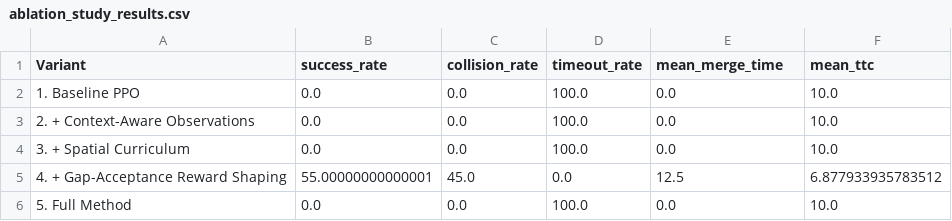
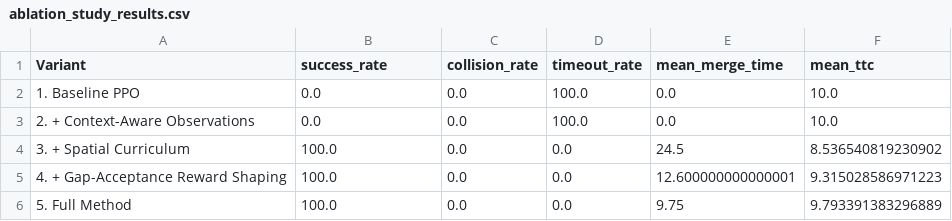
Before and after one commit to hareshr066/Roundabout_AV_RL, a CSV file: results/ablation_study_results.csv, drawn as a sheet.

```diff
--- a/results/ablation_study_results.csv
+++ b/results/ablation_study_results.csv
@@ -3,4 +3,4 @@ Variant,success_rate,collision_rate,timeout_rate,mean_merge_time,mean_ttc
 2. + Context-Aware Observations,0.0,0.0,100.0,0.0,10.0
-3. + Spatial Curriculum,0.0,0.0,100.0,0.0,10.0
-4. + Gap-Acceptance Reward Shaping,55.00000000000001,45.0,0.0,12.5,6.877933935783512
-5. Full Method,0.0,0.0,100.0,0.0,10.0
+3. + Spatial Curriculum,100.0,0.0,0.0,24.5,8.536540819230902
+4. + Gap-Acceptance Reward Shaping,100.0,0.0,0.0,12.600000000000001,9.315028586971223
+5. Full Method,100.0,0.0,0.0,9.75,9.793391383296889
```
Also changed, not shown: results/study_hdv_penetration.csv, 44 other files.
